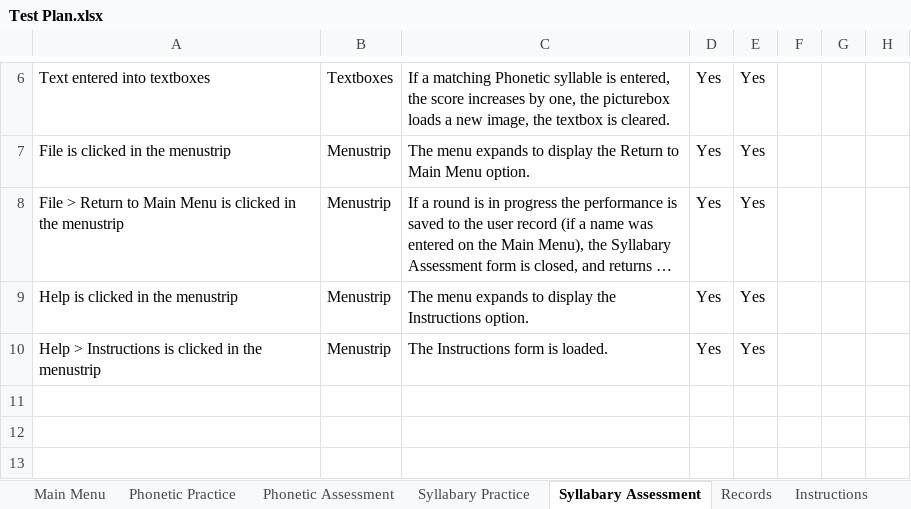
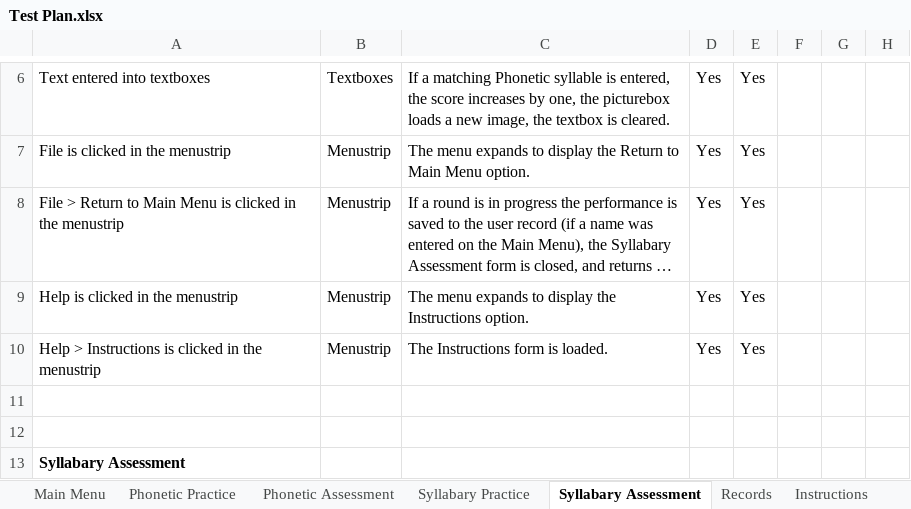
Before and after one commit to fined-nsu/CherokeeLanguageStudyTool, an Excel workbook: Testing/Test Plan.xlsx, sheet Syllabary Assessment, drawn as a sheet; only a part is shown, gaps mark what is left out; long unchanged cells end in …; values as stored, in another font and other column widths than the file's, no borders; table styles not drawn; the diff names each change by its address in the sheet, - before the commit and + after, or states it on an @@ line.

```diff
--- a/Testing/Test Plan.xlsx (sheet Syllabary Assessment)
+++ b/Testing/Test Plan.xlsx (sheet Syllabary Assessment)
+row 11: (empty)
+row 12: (empty)
+row 13: Syllabary Assessment
```
Also changed, not shown: sheet Instructions, sheet About, sheet Records, sheet Syllabary Practice, sheet Phonetic Assessment, sheet Settings, 2 more sheets, 3 other files.
